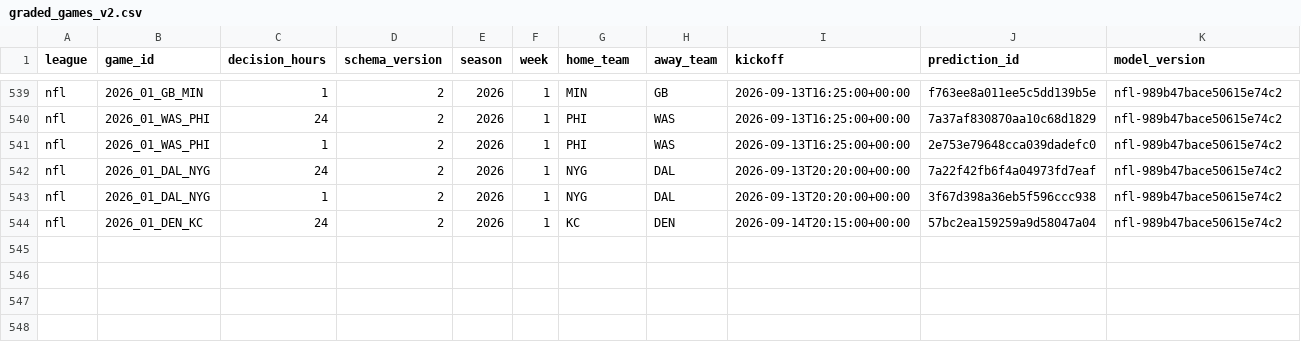
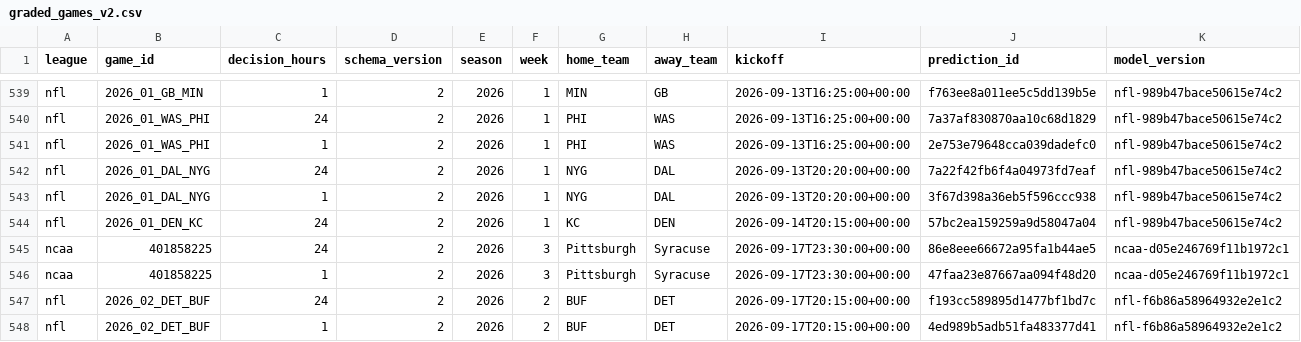
Before and after one commit to grantmelton30/fourth-down-forecast, a CSV file: data/internal/graded_games_v2.csv, drawn as a sheet; only a part is shown, gaps mark what is left out; rows hold the shown columns only; the diff names each change by its address in the sheet, - before the commit and + after, or states it on an @@ line.

```diff
--- a/data/internal/graded_games_v2.csv
+++ b/data/internal/graded_games_v2.csv
+row 545: ncaa | 401858225 | 24 | 2 | 2026 | 3 | Pittsburgh | Syracuse | 2026-09-17T23:30:00+00:00 | 86e8eee66672a95fa1b44ae5 | ncaa-d05e246769f11b1972c1
+row 546: ncaa | 401858225 | 1 | 2 | 2026 | 3 | Pittsburgh | Syracuse | 2026-09-17T23:30:00+00:00 | 47faa23e87667aa094f48d20 | ncaa-d05e246769f11b1972c1
+row 547: nfl | 2026_02_DET_BUF | 24 | 2 | 2026 | 2 | BUF | DET | 2026-09-17T20:15:00+00:00 | f193cc589895d1477bf1bd7c | nfl-f6b86a58964932e2e1c2
+row 548: nfl | 2026_02_DET_BUF | 1 | 2 | 2026 | 2 | BUF | DET | 2026-09-17T20:15:00+00:00 | 4ed989b5adb51fa483377d41 | nfl-f6b86a58964932e2e1c2
```
Also changed, not shown: 2 other files.
